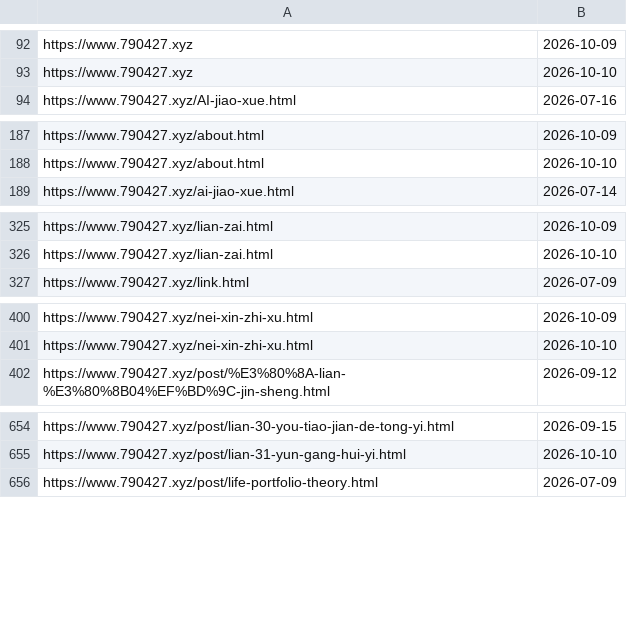
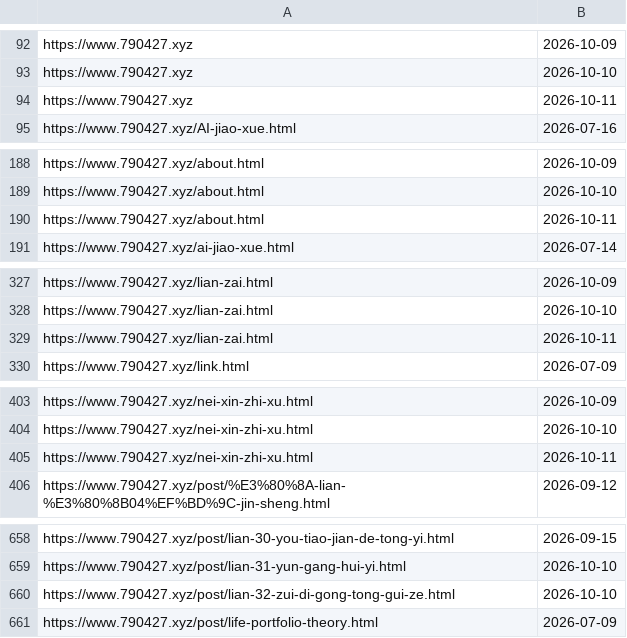
Before and after one commit to neverasecond/granthuang999.github.io, a TSV file: .github/url-submission-history/submitted_indexnow.tsv, drawn as a sheet; only a part is shown, gaps mark what is left out; the diff covers the shown part only.

```diff
--- a/.github/url-submission-history/submitted_indexnow.tsv
+++ b/.github/url-submission-history/submitted_indexnow.tsv
@@ -93,2 +93,3 @@ https://www.790427.xyz	2026-10-09
 https://www.790427.xyz	2026-10-10
+https://www.790427.xyz	2026-10-11
 https://www.790427.xyz/AI-jiao-xue.html	2026-07-16
@@ -188,2 +189,3 @@ https://www.790427.xyz/about.html	2026-10-09
 https://www.790427.xyz/about.html	2026-10-10
+https://www.790427.xyz/about.html	2026-10-11
 https://www.790427.xyz/ai-jiao-xue.html	2026-07-14
@@ -326,2 +328,3 @@ https://www.790427.xyz/lian-zai.html	2026-10-09
 https://www.790427.xyz/lian-zai.html	2026-10-10
+https://www.790427.xyz/lian-zai.html	2026-10-11
 https://www.790427.xyz/link.html	2026-07-09
@@ -401,2 +404,3 @@ https://www.790427.xyz/nei-xin-zhi-xu.html	2026-10-09
 https://www.790427.xyz/nei-xin-zhi-xu.html	2026-10-10
+https://www.790427.xyz/nei-xin-zhi-xu.html	2026-10-11
 https://www.790427.xyz/post/%E3%80%8A-lian-%E3%80%8B04%EF%BD%9C-jin-sheng.html	2026-09-12
@@ -655,2 +659,3 @@ https://www.790427.xyz/post/lian-30-you-tiao-jian-de-tong-yi.html	2026-09-15
 https://www.790427.xyz/post/lian-31-yun-gang-hui-yi.html	2026-10-10
+https://www.790427.xyz/post/lian-32-zui-di-gong-tong-gui-ze.html	2026-10-10
 https://www.790427.xyz/post/life-portfolio-theory.html	2026-07-09
```
Also changed, not shown: 5 added rows elsewhere in this file.
